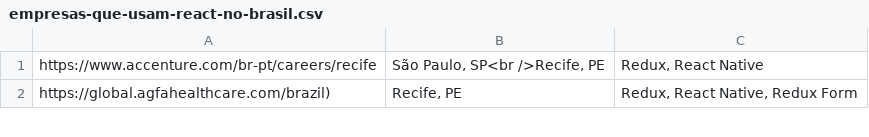
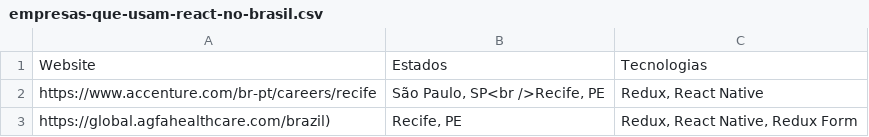
Before and after one commit to react-brasil/empresas-que-usam-react-no-brasil, a CSV file: empresas/empresas-que-usam-react-no-brasil.csv, drawn as a sheet; only a part is shown.

Commit message:
Update empresas-que-usam-react-no-brasil.csv

```diff
--- a/empresas/empresas-que-usam-react-no-brasil.csv
+++ b/empresas/empresas-que-usam-react-no-brasil.csv
@@ -1 +1,2 @@
+Website,Estados,Tecnologias
 https://www.accenture.com/br-pt/careers/recife,"São Paulo, SP<br />Recife, PE","Redux, React Native"
```
